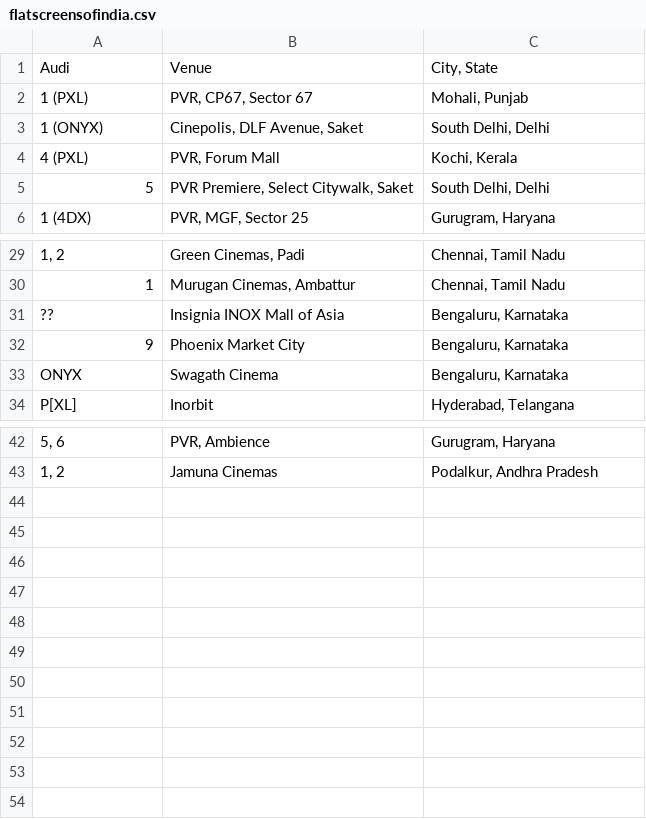
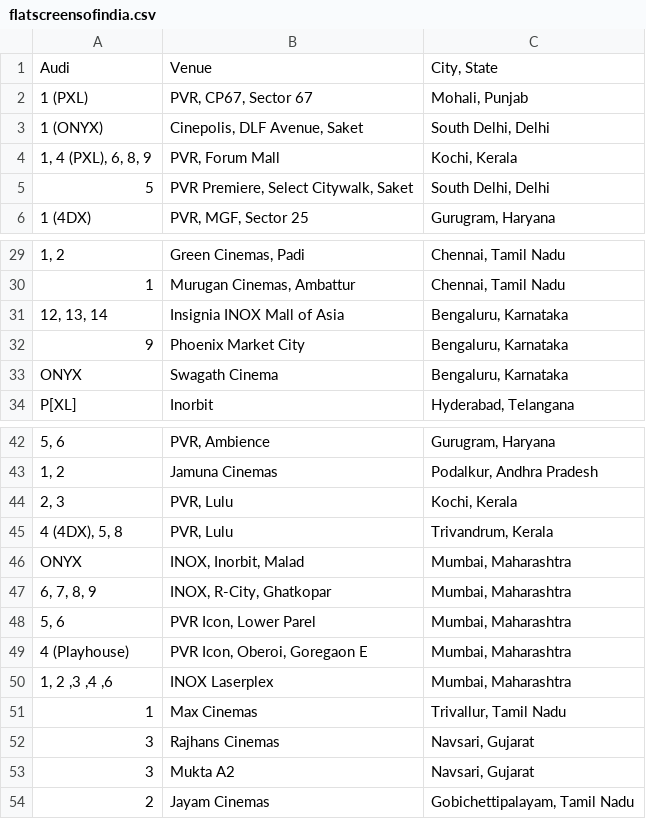
Before and after one commit to shreytyagi/shreytyagi, a CSV file: data/flatscreensofindia.csv, drawn as a sheet; only a part is shown, gaps mark what is left out; the diff names each change by its address in the sheet, - before the commit and + after, or states it on an @@ line.

Commit message:
new

```diff
--- a/data/flatscreensofindia.csv
+++ b/data/flatscreensofindia.csv
-A4: 4 (PXL)
+A4: 1, 4 (PXL), 6, 8, 9
-A31: ??
+A31: 12, 13, 14
+row 44: 2, 3 | PVR, Lulu | Kochi, Kerala
+row 45: 4 (4DX), 5, 8 | PVR, Lulu | Trivandrum, Kerala
+row 46: ONYX | INOX, Inorbit, Malad | Mumbai, Maharashtra
+row 47: 6, 7, 8, 9 | INOX, R-City, Ghatkopar | Mumbai, Maharashtra
+row 48: 5, 6 | PVR Icon, Lower Parel | Mumbai, Maharashtra
+row 49: 4 (Playhouse) | PVR Icon, Oberoi, Goregaon E | Mumbai, Maharashtra
+row 50: 1, 2 ,3 ,4 ,6 | INOX Laserplex | Mumbai, Maharashtra
+row 51: 1 | Max Cinemas | Trivallur, Tamil Nadu
+row 52: 3 | Rajhans Cinemas | Navsari, Gujarat
+row 53: 3 | Mukta A2 | Navsari, Gujarat
+row 54: 2 | Jayam Cinemas | Gobichettipalayam, Tamil Nadu
```
